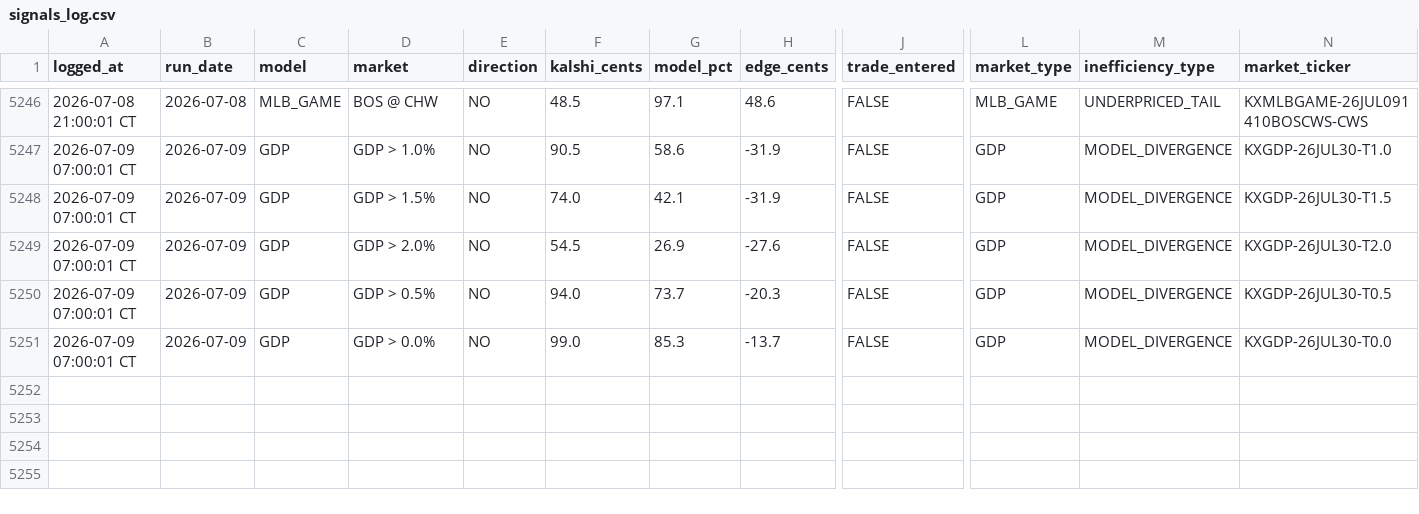
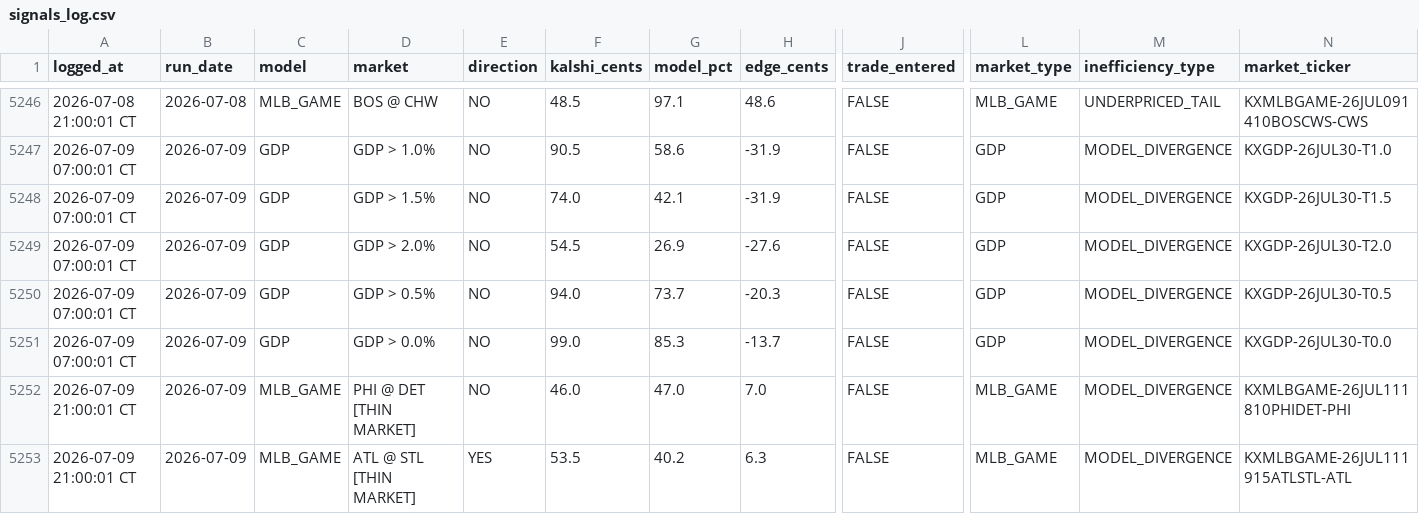
Before and after one commit to logain1964/KalshiBot-Dashboard, a CSV file: signals_log.csv, drawn as a sheet; only a part is shown, gaps mark what is left out; rows hold the shown columns only; the diff names each change by its address in the sheet, - before the commit and + after, or states it on an @@ line.

```diff
--- a/signals_log.csv
+++ b/signals_log.csv
+row 5252: 2026-07-09 21:00:01 CT | 2026-07-09 | MLB_GAME | PHI @ DET [THIN MARKET] | NO | 46.0 | 47.0 | 7.0 | FALSE | MLB_GAME | MODEL_DIVERGENCE | KXMLBGAME-26JUL111810PHIDET-PHI
+row 5253: 2026-07-09 21:00:01 CT | 2026-07-09 | MLB_GAME | ATL @ STL [THIN MARKET] | YES | 53.5 | 40.2 | 6.3 | FALSE | MLB_GAME | MODEL_DIVERGENCE | KXMLBGAME-26JUL111915ATLSTL-ATL
```
Also changed, not shown: 3 other files.
